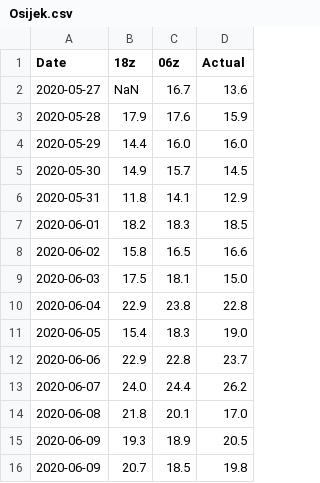
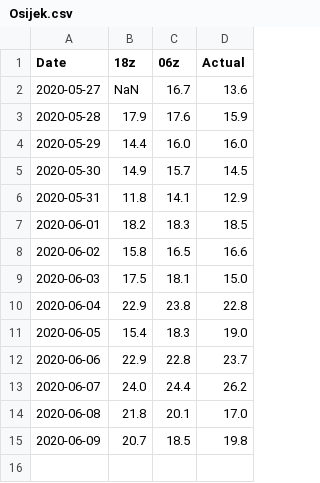
Before and after one commit to meteoadriatic/hl, a CSV file: Osijek.csv, drawn as a sheet; the diff names each change by its address in the sheet, - before the commit and + after, or states it on an @@ line.

```diff
--- a/Osijek.csv
+++ b/Osijek.csv
-row 15: 2020-06-09 | 19.3 | 18.9 | 20.5
```
Also changed, not shown: 1 other file.
